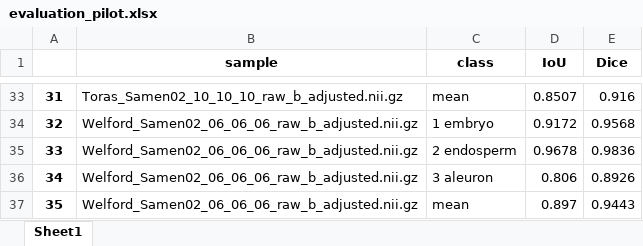
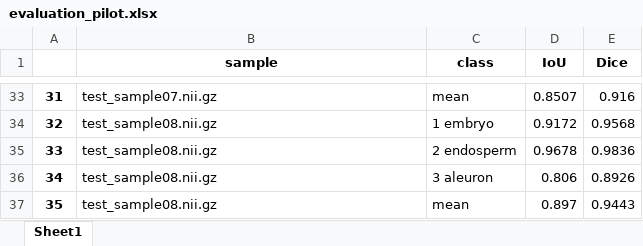
Before and after one commit to akvilonBrown/mri-wizard, an Excel workbook: evaluation/evaluation_pilot.xlsx, sheet Sheet1, drawn as a sheet; only a part is shown, gaps mark what is left out; values as stored, in another font and other column widths than the file's, no borders; the diff covers the shown part only; the diff names each change by its address in the sheet, - before the commit and + after, or states it on an @@ line.

```diff
--- a/evaluation/evaluation_pilot.xlsx (sheet Sheet1)
+++ b/evaluation/evaluation_pilot.xlsx (sheet Sheet1)
-B33 (sample): Toras_Samen02_10_10_10_raw_b_adjusted.nii.gz
+B33 (sample): test_sample07.nii.gz
-B34:B37 (sample): Welford_Samen02_06_06_06_raw_b_adjusted.nii.gz
+B34:B37 (sample): test_sample08.nii.gz
```
Also changed, not shown: 28 edited cells elsewhere in this sheet, evaluation/evaluation_nnunet.xlsx, evaluation/evaluation_stacked_model.xlsx.
